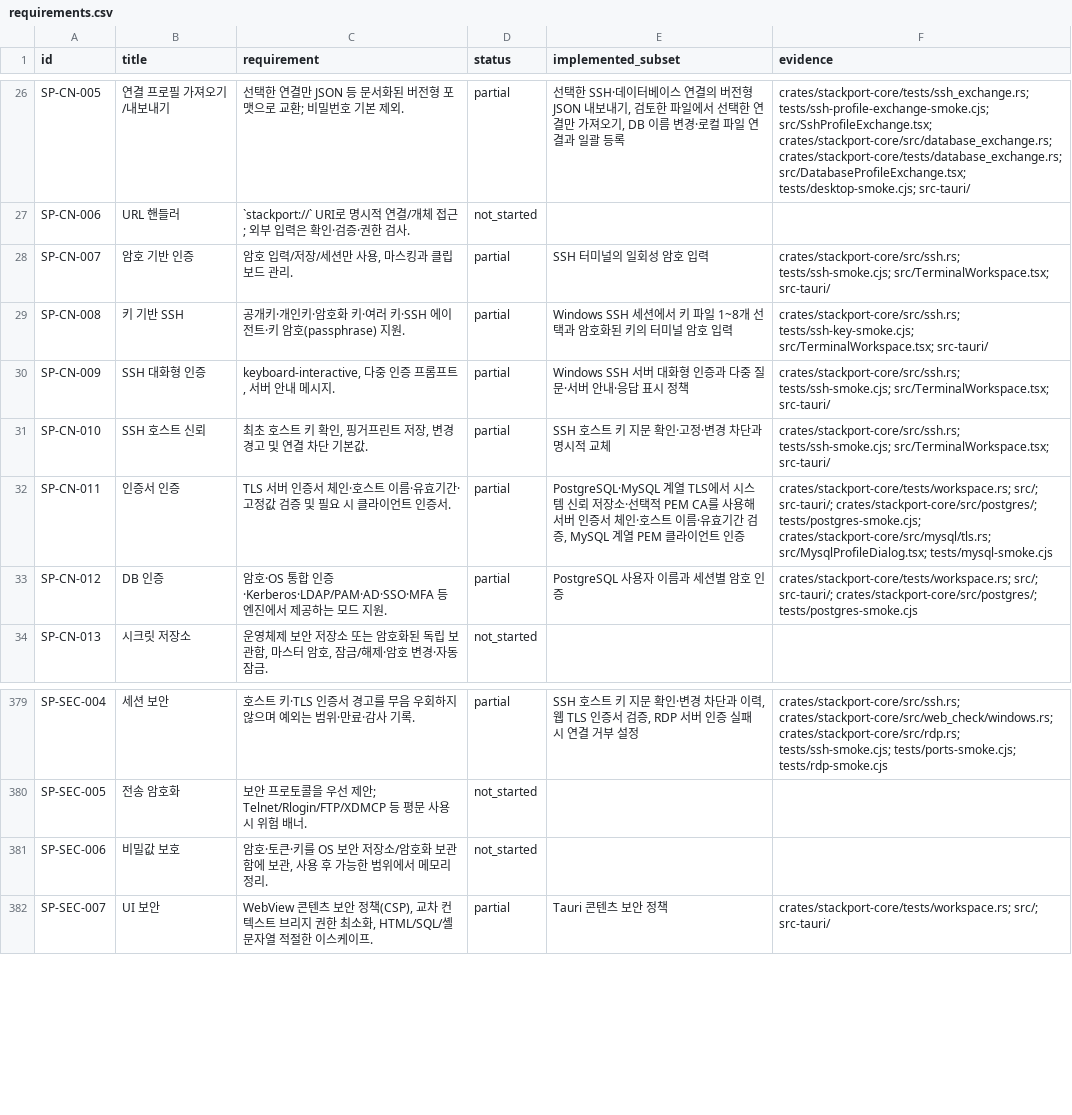
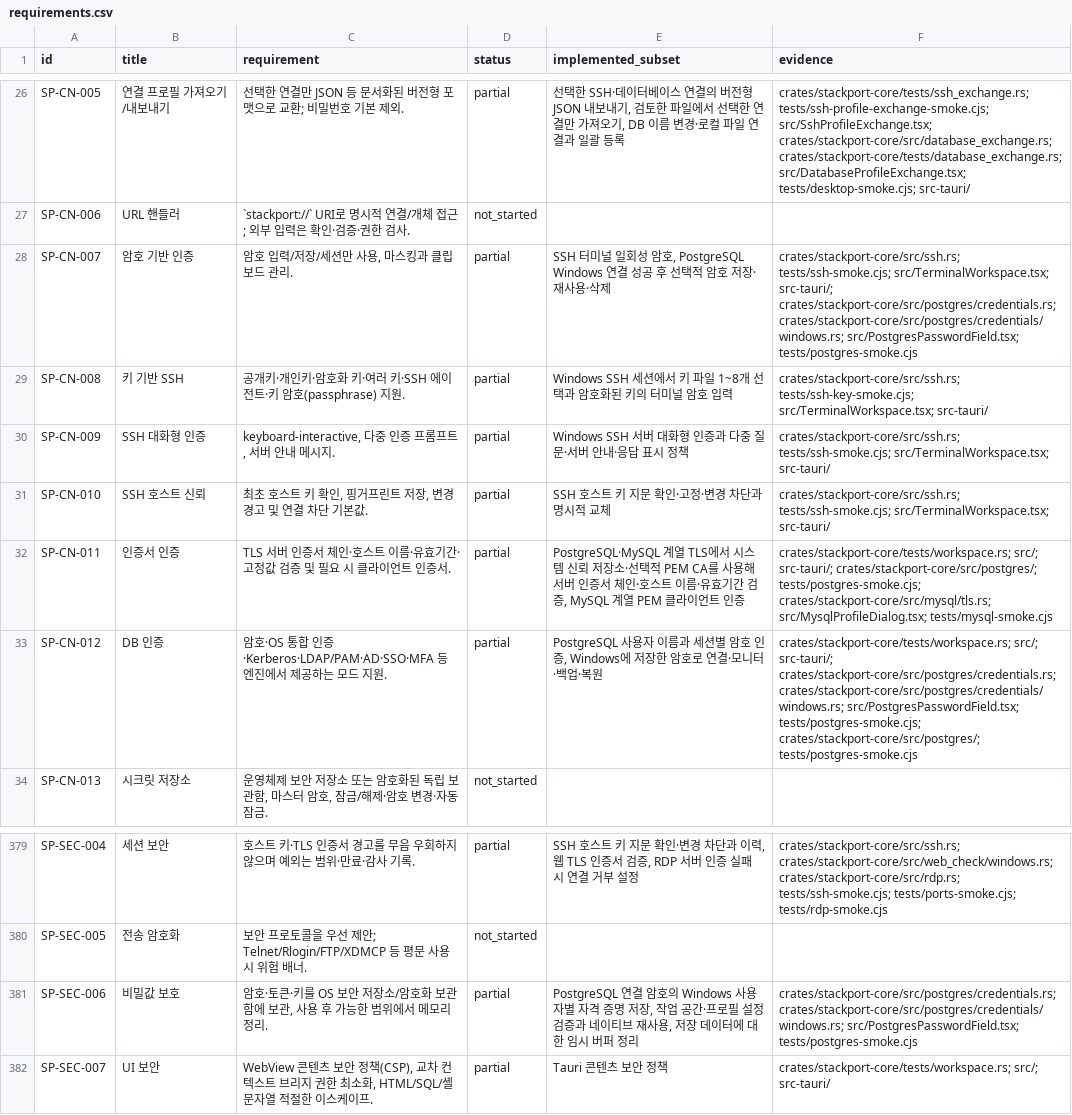
Before and after one commit to KimPolar/StackPort, a CSV file: docs/requirements.csv, drawn as a sheet; only a part is shown, gaps mark what is left out.

Commit message:
feat: store PostgreSQL passwords in Windows Credential Manager

```diff
--- a/docs/requirements.csv
+++ b/docs/requirements.csv
@@ -27,3 +27,3 @@ SP-CN-005,연결 프로필 가져오기/내보내기,선택한 연결만 JSON
 SP-CN-006,URL 핸들러,`stackport://` URI로 명시적 연결/개체 접근; 외부 입력은 확인·검증·권한 검사.,not_started,,
-SP-CN-007,암호 기반 인증,"암호 입력/저장/세션만 사용, 마스킹과 클립보드 관리.",partial,SSH 터미널의 일회성 암호 입력,crates/stackport-core/src/ssh.rs; tests/ssh-smoke.cjs; src/TerminalWorkspace.tsx; src-tauri/
+SP-CN-007,암호 기반 인증,"암호 입력/저장/세션만 사용, 마스킹과 클립보드 관리.",partial,"SSH 터미널 일회성 암호, PostgreSQL Windows 연결 성공 후 선택적 암호 저장·재사용·삭제",crates/stackport-core/src/ssh.rs; tests/ssh-smoke.cjs; src/TerminalWorkspace.tsx; src-tauri/; crates/stackport-core/src/postgres/credentials.rs; crates/stackport-core/src/postgres/credentials/windows.rs; src/PostgresPasswordField.tsx; tests/postgres-smoke.cjs
 SP-CN-008,키 기반 SSH,공개키·개인키·암호화 키·여러 키·SSH 에이전트·키 암호(passphrase) 지원.,partial,Windows SSH 세션에서 키 파일 1~8개 선택과 암호화된 키의 터미널 암호 입력,crates/stackport-core/src/ssh.rs; tests/ssh-key-smoke.cjs; src/TerminalWorkspace.tsx; src-tauri/
@@ -32,3 +32,3 @@ SP-CN-010,SSH 호스트 신뢰,"최초 호스트 키 확인, 핑거프린트 저
 SP-CN-011,인증서 인증,TLS 서버 인증서 체인·호스트 이름·유효기간·고정값 검증 및 필요 시 클라이언트 인증서.,partial,"PostgreSQL·MySQL 계열 TLS에서 시스템 신뢰 저장소·선택적 PEM CA를 사용해 서버 인증서 체인·호스트 이름·유효기간 검증, MySQL 계열 PEM 클라이언트 인증",crates/stackport-core/tests/workspace.rs; src/; src-tauri/; crates/stackport-core/src/postgres/; tests/postgres-smoke.cjs; crates/stackport-core/src/mysql/tls.rs; src/MysqlProfileDialog.tsx; tests/mysql-smoke.cjs
-SP-CN-012,DB 인증,암호·OS 통합 인증·Kerberos·LDAP/PAM·AD·SSO·MFA 등 엔진에서 제공하는 모드 지원.,partial,PostgreSQL 사용자 이름과 세션별 암호 인증,crates/stackport-core/tests/workspace.rs; src/; src-tauri/; crates/stackport-core/src/postgres/; tests/postgres-smoke.cjs
+SP-CN-012,DB 인증,암호·OS 통합 인증·Kerberos·LDAP/PAM·AD·SSO·MFA 등 엔진에서 제공하는 모드 지원.,partial,"PostgreSQL 사용자 이름과 세션별 암호 인증, Windows에 저장한 암호로 연결·모니터·백업·복원",crates/stackport-core/tests/workspace.rs; src/; src-tauri/; crates/stackport-core/src/postgres/credentials.rs; crates/stackport-core/src/postgres/credentials/windows.rs; src/PostgresPasswordField.tsx; tests/postgres-smoke.cjs; crates/stackport-core/src/postgres/; tests/postgres-smoke.cjs
 SP-CN-013,시크릿 저장소,"운영체제 보안 저장소 또는 암호화된 독립 보관함, 마스터 암호, 잠금/해제·암호 변경·자동 잠금.",not_started,,
@@ -380,3 +380,3 @@ SP-SEC-004,세션 보안,호스트 키·TLS 인증서 경고를 무음 우회하
 SP-SEC-005,전송 암호화,보안 프로토콜을 우선 제안; Telnet/Rlogin/FTP/XDMCP 등 평문 사용 시 위험 배너.,not_started,,
-SP-SEC-006,비밀값 보호,"암호·토큰·키를 OS 보안 저장소/암호화 보관함에 보관, 사용 후 가능한 범위에서 메모리 정리.",not_started,,
+SP-SEC-006,비밀값 보호,"암호·토큰·키를 OS 보안 저장소/암호화 보관함에 보관, 사용 후 가능한 범위에서 메모리 정리.",partial,"PostgreSQL 연결 암호의 Windows 사용자별 자격 증명 저장, 작업 공간·프로필 설정 검증과 네이티브 재사용, 저장 데이터에 대한 임시 버퍼 정리",crates/stackport-core/src/postgres/credentials.rs; crates/stackport-core/src/postgres/credentials/windows.rs; src/PostgresPasswordField.tsx; tests/postgres-smoke.cjs
 SP-SEC-007,UI 보안,"WebView 콘텐츠 보안 정책(CSP), 교차 컨텍스트 브리지 권한 최소화, HTML/SQL/셸 문자열 적절한 이스케이프.",partial,Tauri 콘텐츠 보안 정책,crates/stackport-core/tests/workspace.rs; src/; src-tauri/
```
Also changed, not shown: 17 other files.
